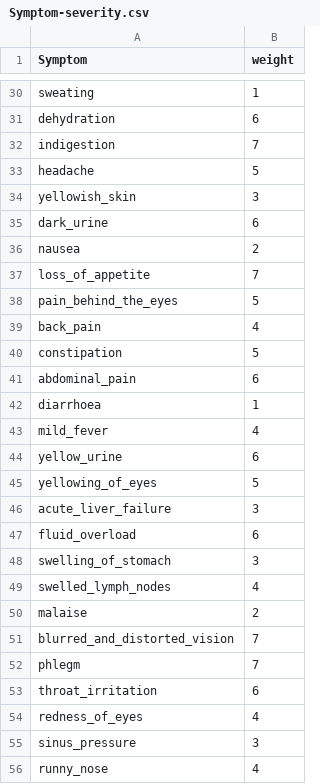
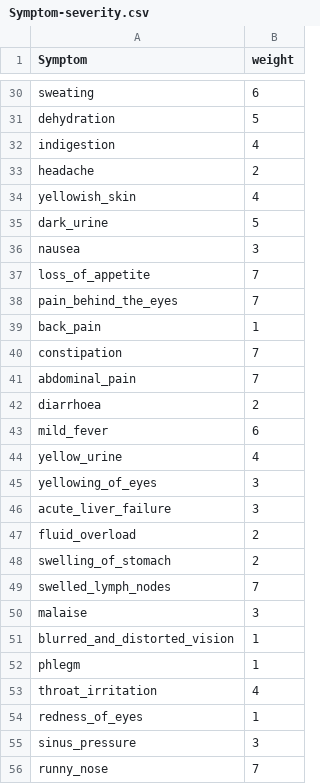
Before and after one commit to QaziAbsaar/mediscan, a CSV file: data/Symptom-severity.csv, drawn as a sheet; only a part is shown, gaps mark what is left out; the diff covers the shown part only; the diff names each change by its address in the sheet, - before the commit and + after, or states it on an @@ line.

```diff
--- a/data/Symptom-severity.csv
+++ b/data/Symptom-severity.csv
-B30 (weight): 1
+B30 (weight): 6
-B31 (weight): 6
+B31 (weight): 5
-B32 (weight): 7
+B32 (weight): 4
-B33 (weight): 5
+B33 (weight): 2
-B34 (weight): 3
+B34 (weight): 4
-B35 (weight): 6
+B35 (weight): 5
-B36 (weight): 2
+B36 (weight): 3
-B38 (weight): 5
+B38 (weight): 7
-B39 (weight): 4
+B39 (weight): 1
-B40 (weight): 5
+B40 (weight): 7
-B41 (weight): 6
+B41 (weight): 7
-B42 (weight): 1
+B42 (weight): 2
-B43 (weight): 4
+B43 (weight): 6
-B44 (weight): 6
+B44 (weight): 4
-B45 (weight): 5
+B45 (weight): 3
-B47 (weight): 6
+B47 (weight): 2
-B48 (weight): 3
+B48 (weight): 2
-B49 (weight): 4
+B49 (weight): 7
-B50 (weight): 2
+B50 (weight): 3
-B51:B52 (weight): 7
+B51:B52 (weight): 1
-B53 (weight): 6
+B53 (weight): 4
-B54 (weight): 4
+B54 (weight): 1
-B56 (weight): 4
+B56 (weight): 7
```
Also changed, not shown: 92 edited cells elsewhere in this file, data/symptom_precaution.csv, 3 other files.
